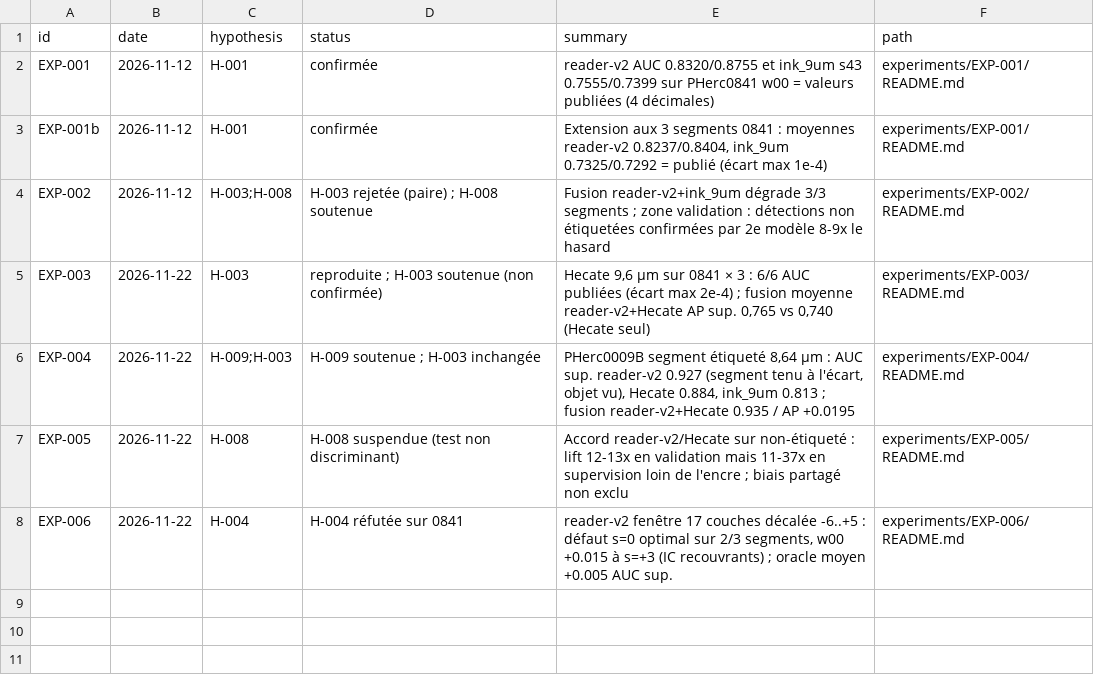
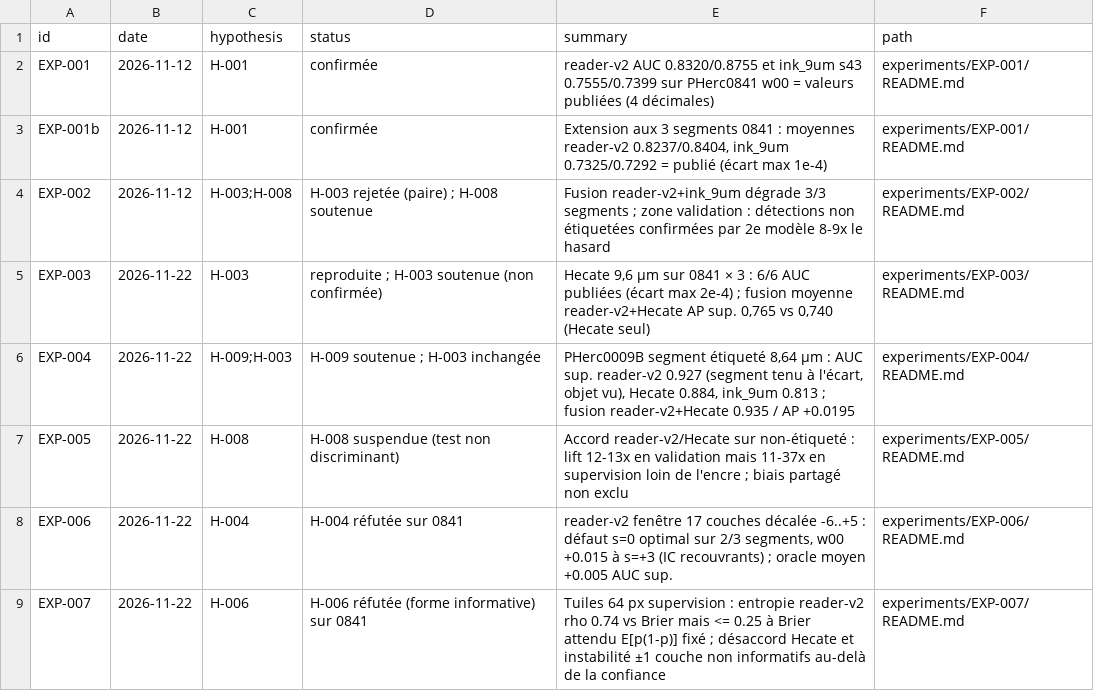
Before and after one commit to nevenfo/vesuvius-autonomous-research, a CSV file: experiments/registry.csv, drawn as a sheet.

```diff
--- a/experiments/registry.csv
+++ b/experiments/registry.csv
@@ -8 +8,2 @@ EXP-005,2026-11-22,H-008,"H-008 suspendue (test non discriminant)","Accord reade
 EXP-006,2026-11-22,H-004,"H-004 réfutée sur 0841","reader-v2 fenêtre 17 couches décalée -6..+5 : défaut s=0 optimal sur 2/3 segments, w00 +0.015 à s=+3 (IC recouvrants) ; oracle moyen +0.005 AUC sup.",experiments/EXP-006/README.md
+EXP-007,2026-11-22,H-006,"H-006 réfutée (forme informative) sur 0841","Tuiles 64 px supervision : entropie reader-v2 rho 0.74 vs Brier mais <= 0.25 à Brier attendu E[p(1-p)] fixé ; désaccord Hecate et instabilité ±1 couche non informatifs au-delà de la confiance",experiments/EXP-007/README.md
```
Also changed, not shown: 5 other files.
